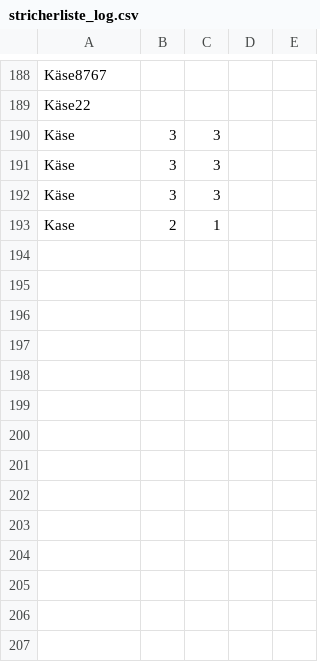
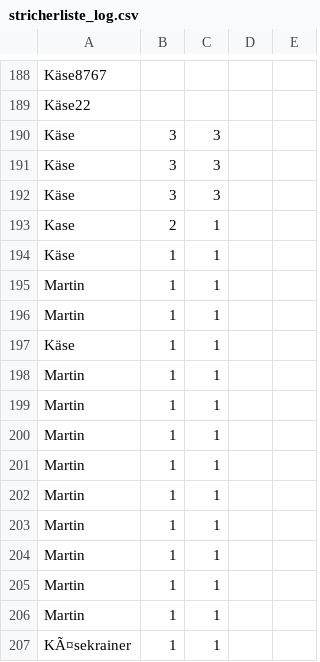
Before and after one commit to 3lCattivo/stricherliste, a CSV file: stricherliste_log.csv, drawn as a sheet; only a part is shown, gaps mark what is left out; the diff names each change by its address in the sheet, - before the commit and + after, or states it on an @@ line.

```diff
--- a/stricherliste_log.csv
+++ b/stricherliste_log.csv
+row 194: Käse | 1 | 1
+row 195: Martin | 1 | 1
+row 196: Martin | 1 | 1
+row 197: Käse | 1 | 1
+row 198: Martin | 1 | 1
+row 199: Martin | 1 | 1
+row 200: Martin | 1 | 1
+row 201: Martin | 1 | 1
+row 202: Martin | 1 | 1
+row 203: Martin | 1 | 1
+row 204: Martin | 1 | 1
+row 205: Martin | 1 | 1
+row 206: Martin | 1 | 1
+row 207: KÃ¤sekrainer | 1 | 1
```
Also changed, not shown: 3 other files.
